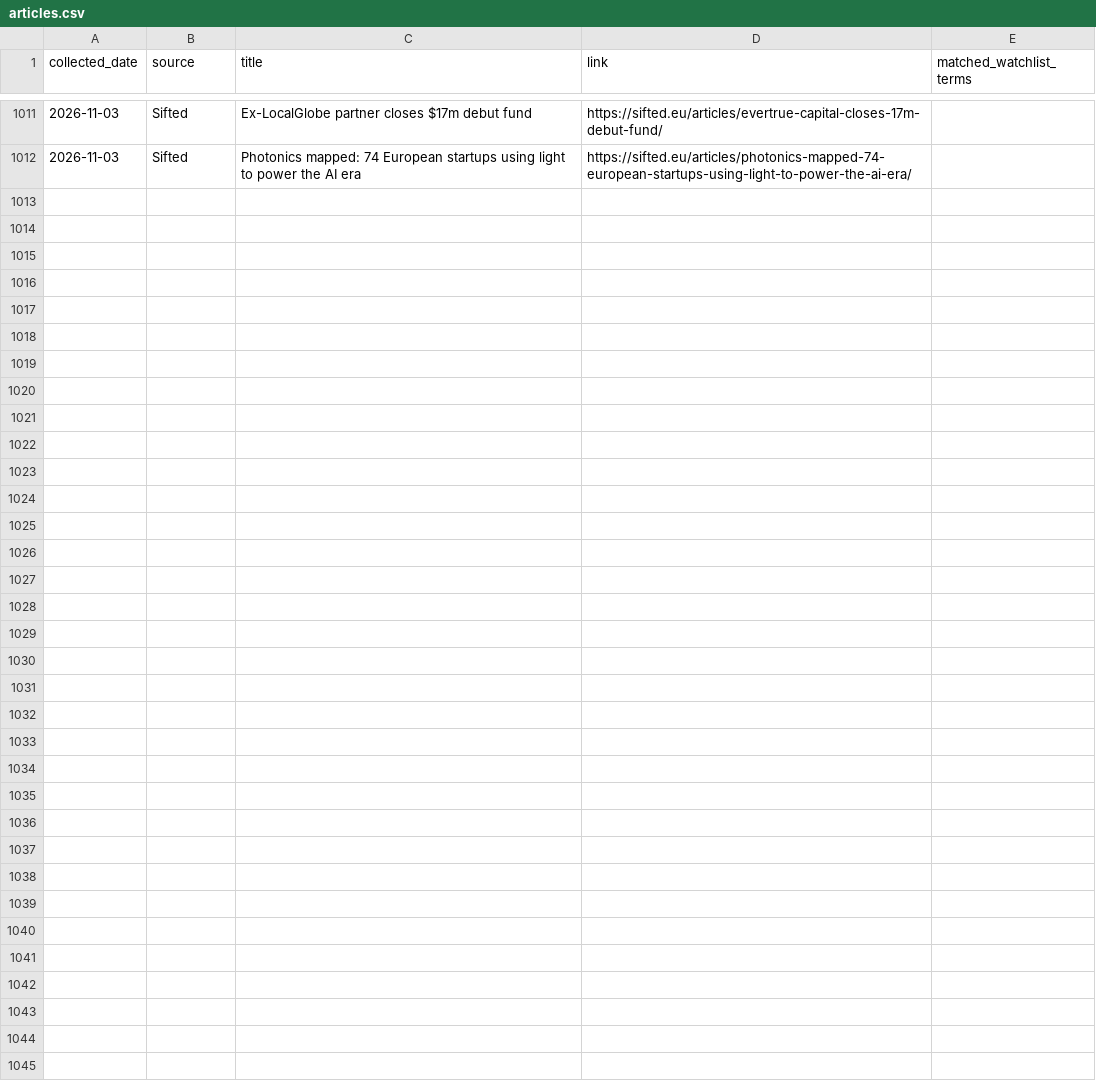
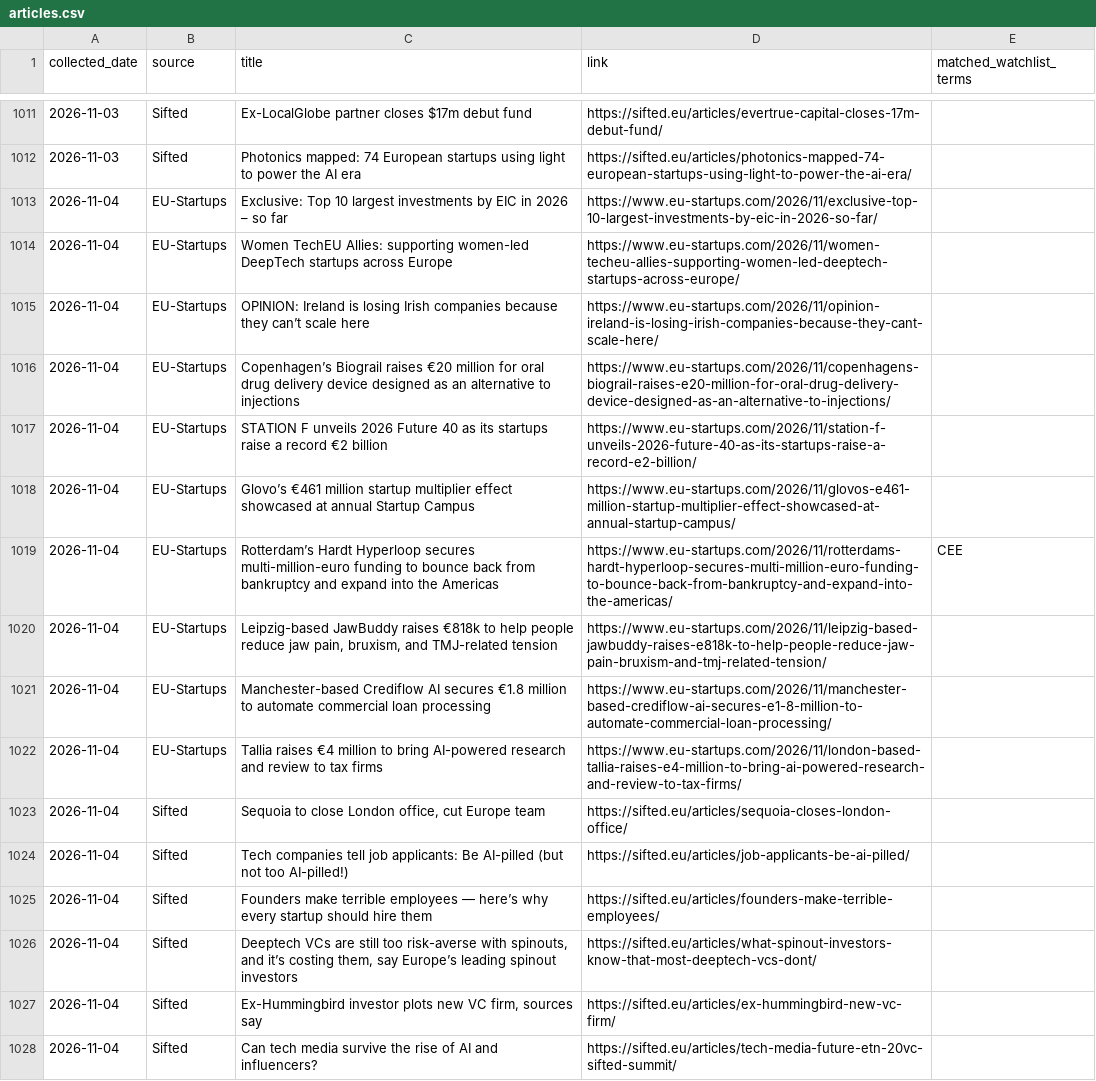
Before and after one commit to trpelka/trend-monitor, a CSV file: data/articles.csv, drawn as a sheet; only a part is shown, gaps mark what is left out.

```diff
--- a/data/articles.csv
+++ b/data/articles.csv
@@ -1012 +1012,17 @@ collected_date,source,title,link,matched_watchlist_terms
 2026-11-03,Sifted,Photonics mapped: 74 European startups using light to power the AI era,https://sifted.eu/articles/photonics-mapped-74-european-startups-using-light-to-power-the-ai-era/,
+2026-11-04,EU-Startups,Exclusive: Top 10 largest investments by EIC in 2026 – so far,https://www.eu-startups.com/2026/11/exclusive-top-10-largest-investments-by-eic-in-2026-so-far/,
+2026-11-04,EU-Startups,Women TechEU Allies: supporting women-led DeepTech startups across Europe,https://www.eu-startups.com/2026/11/women-techeu-allies-supporting-women-led-deeptech-startups-across-europe/,
+2026-11-04,EU-Startups,OPINION: Ireland is losing Irish companies because they can’t scale here,https://www.eu-startups.com/2026/11/opinion-ireland-is-losing-irish-companies-because-they-cant-scale-here/,
+2026-11-04,EU-Startups,Copenhagen’s Biograil raises €20 million for oral drug delivery device designed as an alternative to injections,https://www.eu-startups.com/2026/11/copenhagens-biograil-raises-e20-million-for-oral-drug-delivery-device-designed-as-an-alternative-to-injections/,
+2026-11-04,EU-Startups,STATION F unveils 2026 Future 40 as its startups raise a record €2 billion,https://www.eu-startups.com/2026/11/station-f-unveils-2026-future-40-as-its-startups-raise-a-record-e2-billion/,
+2026-11-04,EU-Startups,Glovo’s €461 million startup multiplier effect showcased at annual Startup Campus,https://www.eu-startups.com/2026/11/glovos-e461-million-startup-multiplier-effect-showcased-at-annual-startup-campus/,
+2026-11-04,EU-Startups,Rotterdam’s Hardt Hyperloop secures multi-million-euro funding to bounce back from bankruptcy and expand into the Americas,https://www.eu-startups.com/2026/11/rotterdams-hardt-hyperloop-secures-multi-million-euro-funding-to-bounce-back-from-bankruptcy-and-expand-into-the-americas/,CEE
+2026-11-04,EU-Startups,"Leipzig-based JawBuddy raises €818k to help people reduce jaw pain, bruxism, and TMJ-related tension",https://www.eu-startups.com/2026/11/leipzig-based-jawbuddy-raises-e818k-to-help-people-reduce-jaw-pain-bruxism-and-tmj-related-tension/,
+2026-11-04,EU-Startups,Manchester-based Crediflow AI secures €1.8 million to automate commercial loan processing,https://www.eu-startups.com/2026/11/manchester-based-crediflow-ai-secures-e1-8-million-to-automate-commercial-loan-processing/,
+2026-11-04,EU-Startups,Tallia raises €4 million to bring AI-powered research and review to tax firms,https://www.eu-startups.com/2026/11/london-based-tallia-raises-e4-million-to-bring-ai-powered-research-and-review-to-tax-firms/,
+2026-11-04,Sifted,"Sequoia to close London office, cut Europe team",https://sifted.eu/articles/sequoia-closes-london-office/,
+2026-11-04,Sifted,Tech companies tell job applicants: Be AI-pilled (but not too AI-pilled!),https://sifted.eu/articles/job-applicants-be-ai-pilled/,
+2026-11-04,Sifted,Founders make terrible employees — here’s why every startup should hire them,https://sifted.eu/articles/founders-make-terrible-employees/,
+2026-11-04,Sifted,"Deeptech VCs are still too risk-averse with spinouts, and it’s costing them, say Europe’s leading spinout investors",https://sifted.eu/articles/what-spinout-investors-know-that-most-deeptech-vcs-dont/,
+2026-11-04,Sifted,"Ex-Hummingbird investor plots new VC firm, sources say",https://sifted.eu/articles/ex-hummingbird-new-vc-firm/,
+2026-11-04,Sifted,Can tech media survive the rise of AI and influencers?,https://sifted.eu/articles/tech-media-future-etn-20vc-sifted-summit/,
```
Also changed, not shown: 2 other files.
